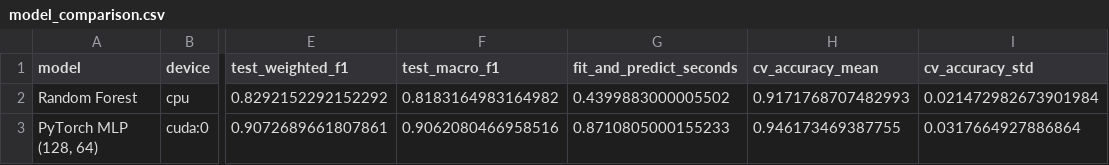
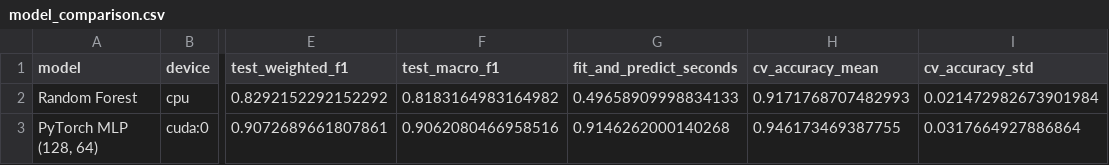
Before and after one commit to daisme369/PortfolioTask3, a CSV file: artifacts/part_a/tables/model_comparison.csv, drawn as a sheet; only a part is shown, gaps mark what is left out; the diff names each change by its address in the sheet, - before the commit and + after, or states it on an @@ line.

Commit message:
update: partB and C

```diff
--- a/artifacts/part_a/tables/model_comparison.csv
+++ b/artifacts/part_a/tables/model_comparison.csv
-G2 (fit_and_predict_seconds): 0.4399883000005502
+G2 (fit_and_predict_seconds): 0.49658909998834133
-G3 (fit_and_predict_seconds): 0.8710805000155233
+G3 (fit_and_predict_seconds): 0.9146262000140268
```
Also changed, not shown: artifacts/part_a/tables/cross_validation_folds.csv, 24 other files.
